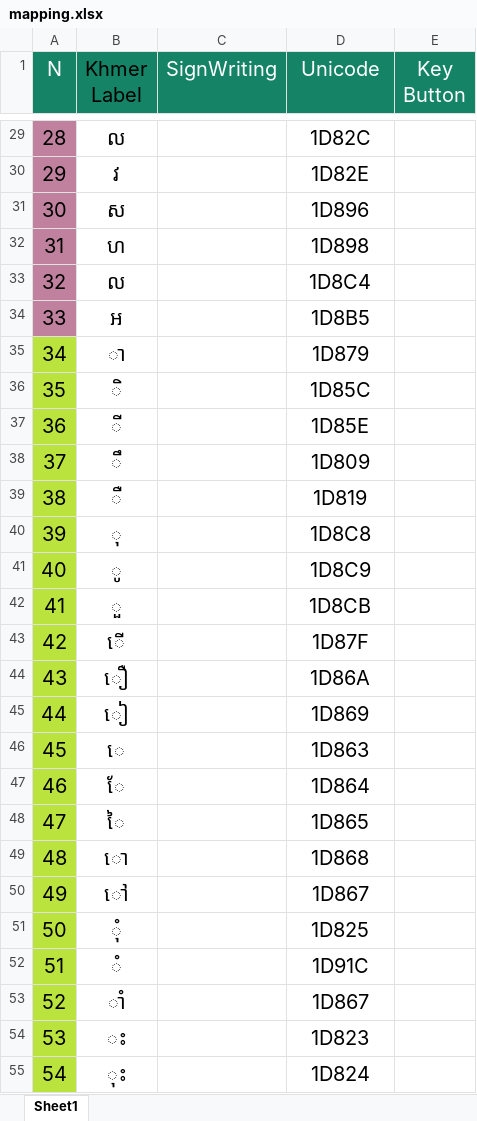
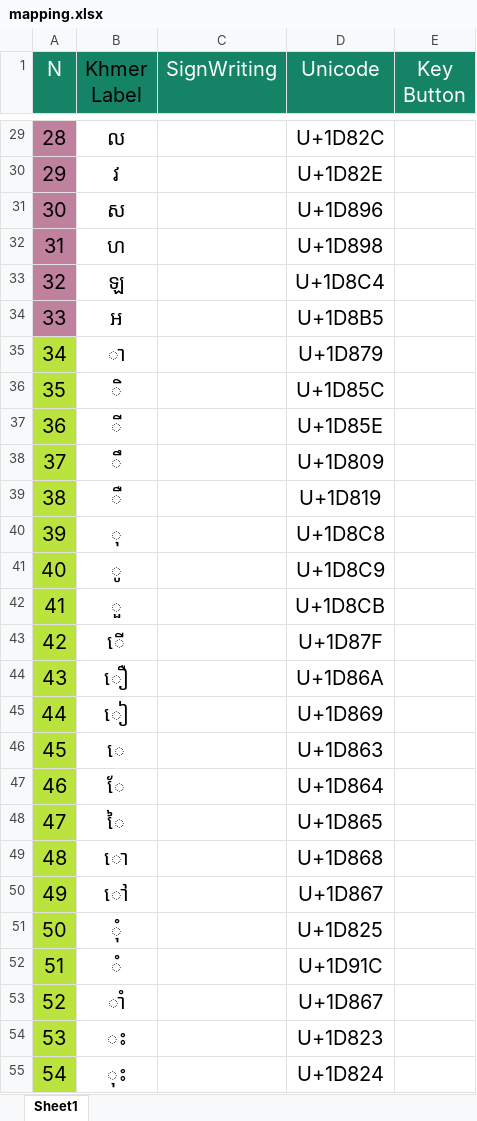
Before and after one commit to oengmengthong/Keyboard_layouts_for_Cambodian_Fingerspelling, an Excel workbook: Keyboard Project/mapping.xlsx, sheet Sheet1, drawn as a sheet; only a part is shown, gaps mark what is left out; values as stored, in another font and other column widths than the file's, no borders; removed rows and columns are numbered as before the commit, all else as after; the diff covers the shown part only; the diff names each change by its address in the sheet, - before the commit and + after, or states it on an @@ line.

```diff
--- a/Keyboard Project/mapping.xlsx (sheet Sheet1)
+++ b/Keyboard Project/mapping.xlsx (sheet Sheet1)
-D29 (Unicode): 1D82C
+D29 (Unicode): U+1D82C
-D30 (Unicode): 1D82E
+D30 (Unicode): U+1D82E
-D31 (Unicode): 1D896
+D31 (Unicode): U+1D896
-D32 (Unicode): 1D898
+D32 (Unicode): U+1D898
-row 33: 32 | ល |  | 1D8C4
+row 33: 32 | ឡ |  | U+1D8C4
-D34 (Unicode): 1D8B5
+D34 (Unicode): U+1D8B5
-D35 (Unicode): 1D879
+D35 (Unicode): U+1D879
-D36 (Unicode): 1D85C
+D36 (Unicode): U+1D85C
-D37 (Unicode): 1D85E
+D37 (Unicode): U+1D85E
-D38 (Unicode): 1D809
+D38 (Unicode): U+1D809
-D39 (Unicode): 1D819
+D39 (Unicode): U+1D819
-D40 (Unicode): 1D8C8
+D40 (Unicode): U+1D8C8
-D41 (Unicode): 1D8C9
+D41 (Unicode): U+1D8C9
-D42 (Unicode): 1D8CB
+D42 (Unicode): U+1D8CB
-D43 (Unicode): 1D87F
+D43 (Unicode): U+1D87F
-D44 (Unicode): 1D86A
+D44 (Unicode): U+1D86A
-D45 (Unicode): 1D869
+D45 (Unicode): U+1D869
-D46 (Unicode): 1D863
+D46 (Unicode): U+1D863
-D47 (Unicode): 1D864
+D47 (Unicode): U+1D864
-D48 (Unicode): 1D865
+D48 (Unicode): U+1D865
-D49 (Unicode): 1D868
+D49 (Unicode): U+1D868
-D50 (Unicode): 1D867
+D50 (Unicode): U+1D867
-D51 (Unicode): 1D825
+D51 (Unicode): U+1D825
-D52 (Unicode): 1D91C
+D52 (Unicode): U+1D91C
-D53 (Unicode): 1D867
+D53 (Unicode): U+1D867
-D54 (Unicode): 1D823
+D54 (Unicode): U+1D823
-D55 (Unicode): 1D824
+D55 (Unicode): U+1D824
```
Also changed, not shown: 1 added row, 63 edited cells and cell formats elsewhere in this sheet, 7 other files.
